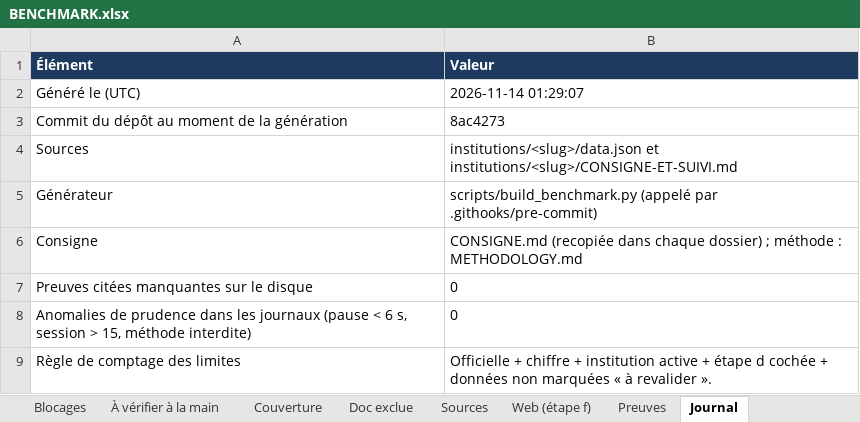
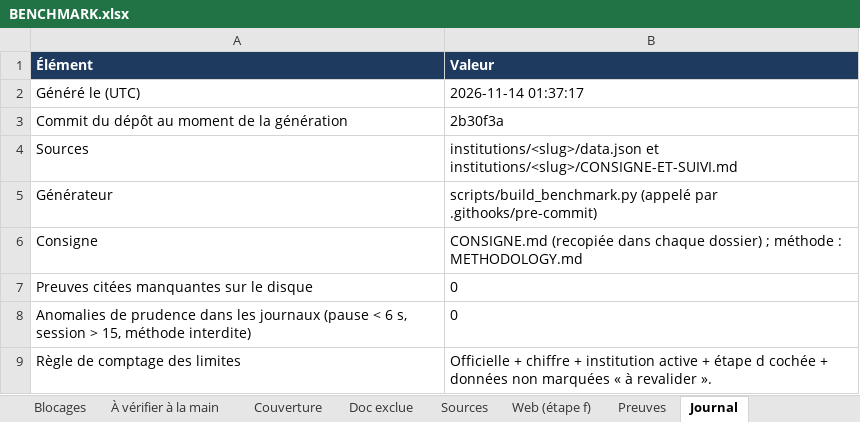
Before and after one commit to maribakulj/Veille-API-IIIF, an Excel workbook: BENCHMARK.xlsx, sheet Journal, drawn as a sheet; values as stored, in another font and other column widths than the file's, no borders; the diff names each change by its address in the sheet, - before the commit and + after, or states it on an @@ line.

```diff
--- a/BENCHMARK.xlsx (sheet Journal)
+++ b/BENCHMARK.xlsx (sheet Journal)
-B2 (Valeur): 2026-11-14 01:29:07
+B2 (Valeur): 2026-11-14 01:37:17
-B3 (Valeur): 8ac4273
+B3 (Valeur): 2b30f3a
```
Also changed, not shown: sheet Tableau de bord, 1 other file.
